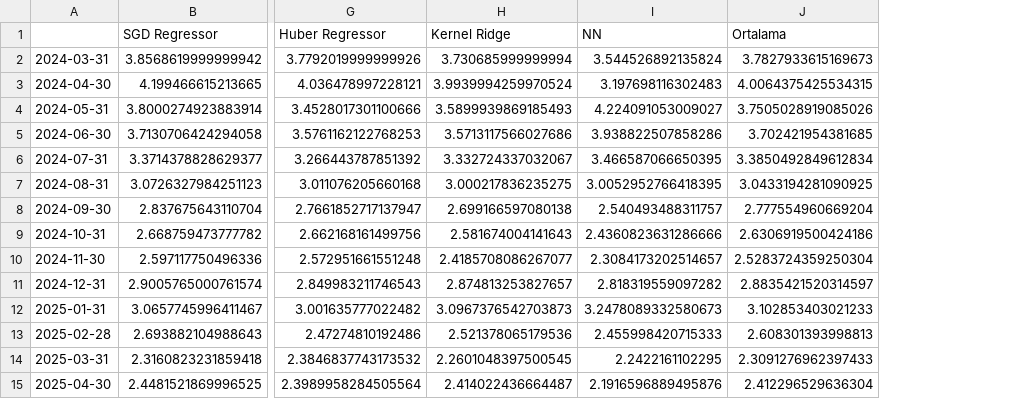
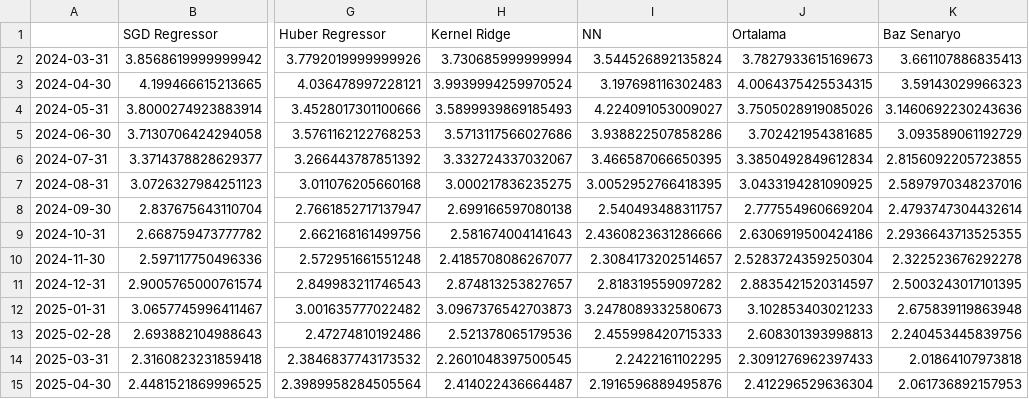
Before and after one commit to kaboya19/streamlit-inflation, a CSV file: modelaylık.csv, drawn as a sheet; only a part is shown, gaps mark what is left out; the diff names each change by its address in the sheet, - before the commit and + after, or states it on an @@ line.

```diff
--- a/modelaylık.csv
+++ b/modelaylık.csv
+column K (Baz Senaryo), rows 2-15: 3.661107886835413 | 3.59143029966323 | 3.1460692230243636 | 3.093589061192729 | 2.8156092205723855 | 2.5897970348237016 | 2.4793747304432614 | 2.2936643713525355 | 2.322523676292278 | 2.5003243017101395 | 2.675839119863948 | 2.240453445839756 | 2.01864107973818 | 2.061736892157953
```
